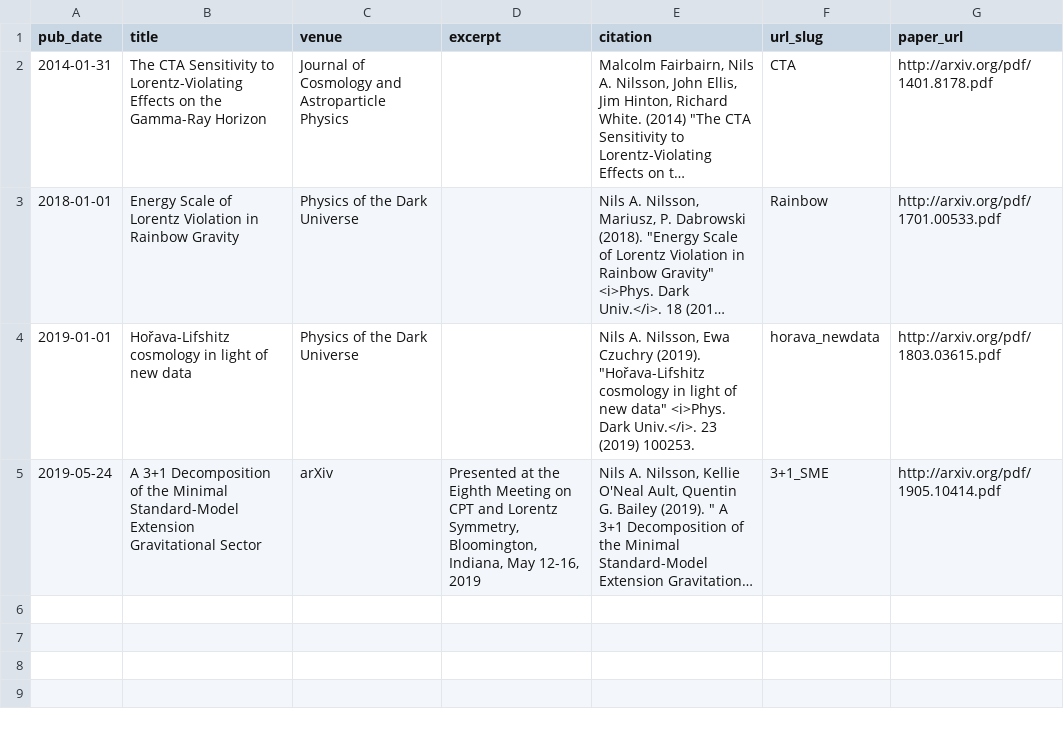
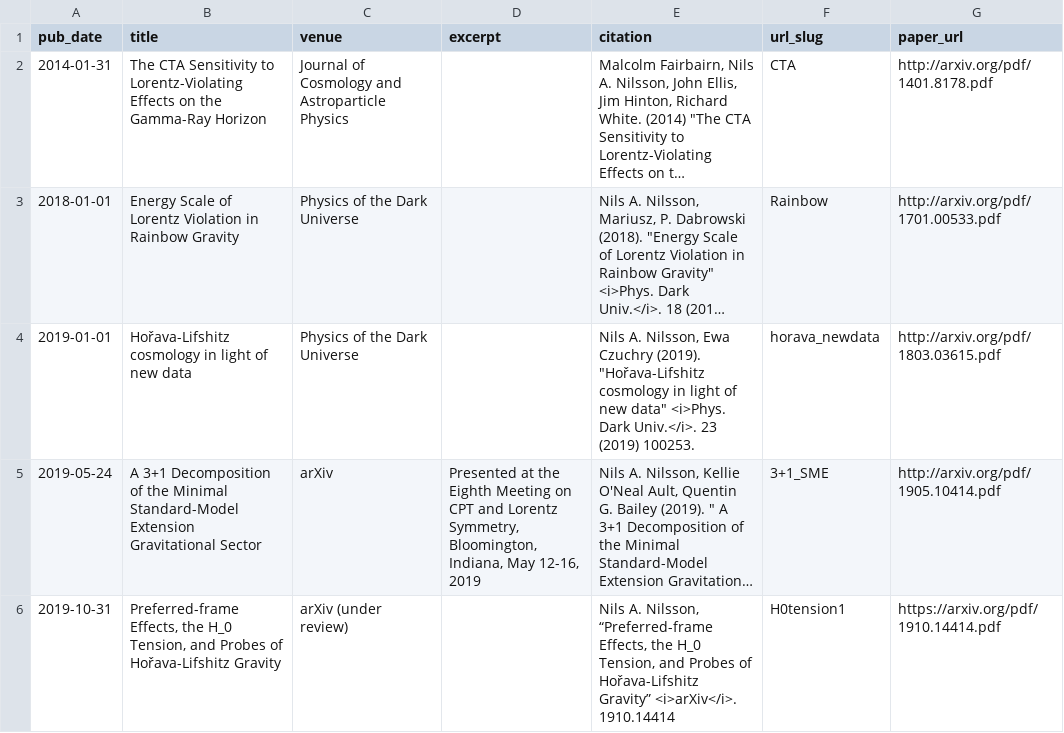
Before and after one commit to nilsanilsson/nilsanilsson.github.io, a TSV file: markdown_generator/publications.tsv, drawn as a sheet; long unchanged cells end in …; the diff names each change by its address in the sheet, - before the commit and + after, or states it on an @@ line.

```diff
--- a/markdown_generator/publications.tsv
+++ b/markdown_generator/publications.tsv
+row 6: 2019-10-31 | Preferred-frame Effects, the H_0 Tension, and Probes of Hořava-Lifshitz Gravity | arXiv (under review) |  | Nils A. Nilsson, “Preferred-frame Effects, the H_0 Tension, and Probes of Hořava-Lifshitz Gravity” <i>arXiv</i>. 1910.14414 | H0tension1 | https://arxiv.org/pdf/1910.14414.pdf
```
Also changed, not shown: 1 other file.
